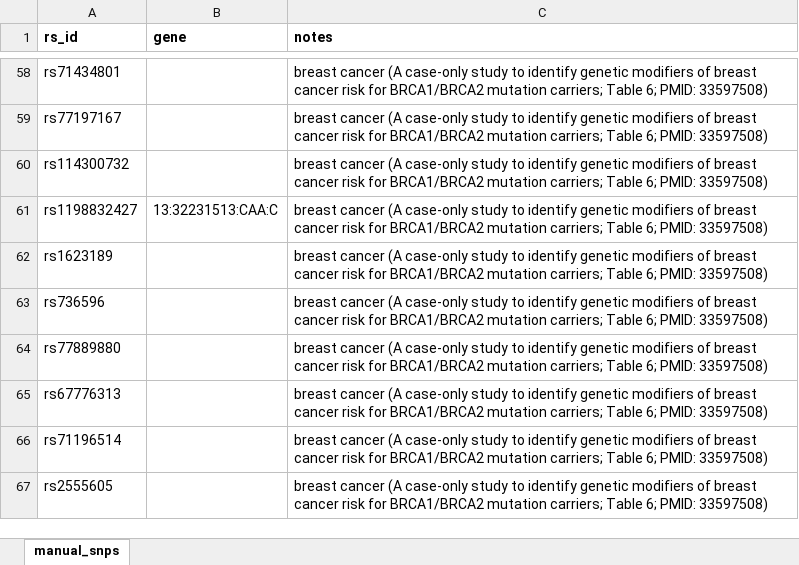
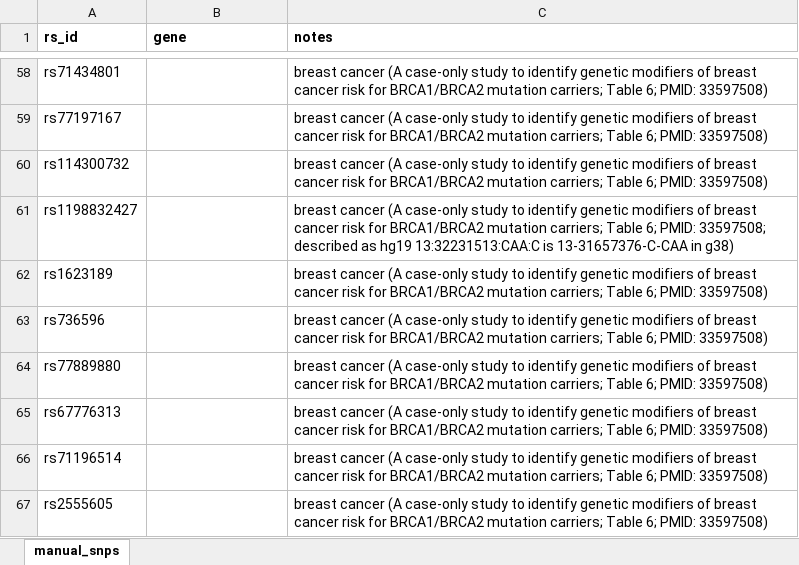
Before and after one commit to berntpopp/custom-panel, an Excel workbook: data/snp/manual/manual.xlsx, sheet manual_snps, drawn as a sheet; only a part is shown, gaps mark what is left out; values as stored, in another font and other column widths than the file's, no borders; conditional formats not drawn; the diff names each change by its address in the sheet, - before the commit and + after, or states it on an @@ line.

```diff
--- a/data/snp/manual/manual.xlsx (sheet manual_snps)
+++ b/data/snp/manual/manual.xlsx (sheet manual_snps)
-B61 (gene): 13:32231513:CAA:C
+B61 (gene): (empty)
-C61 (notes): …6; PMID: 33597508)
+C61 (notes): …6; PMID: 33597508; described as hg19 13:32231513:CAA:C is 13-31657376-C-CAA in g38)
```
Also changed, not shown: 1 other file.
